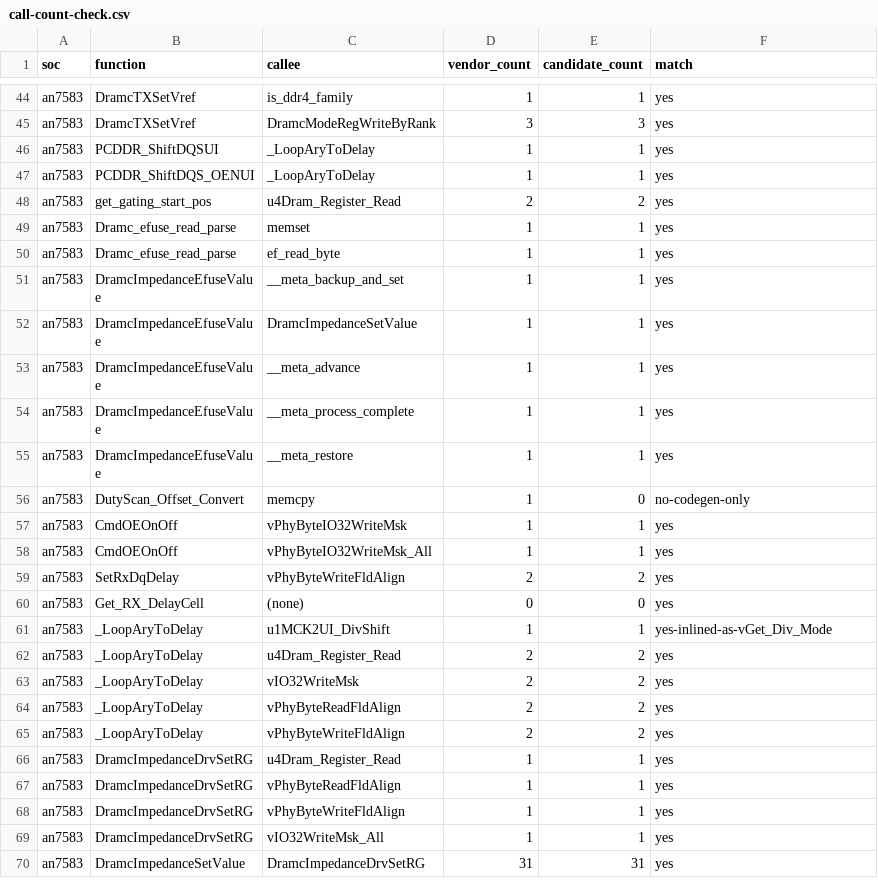
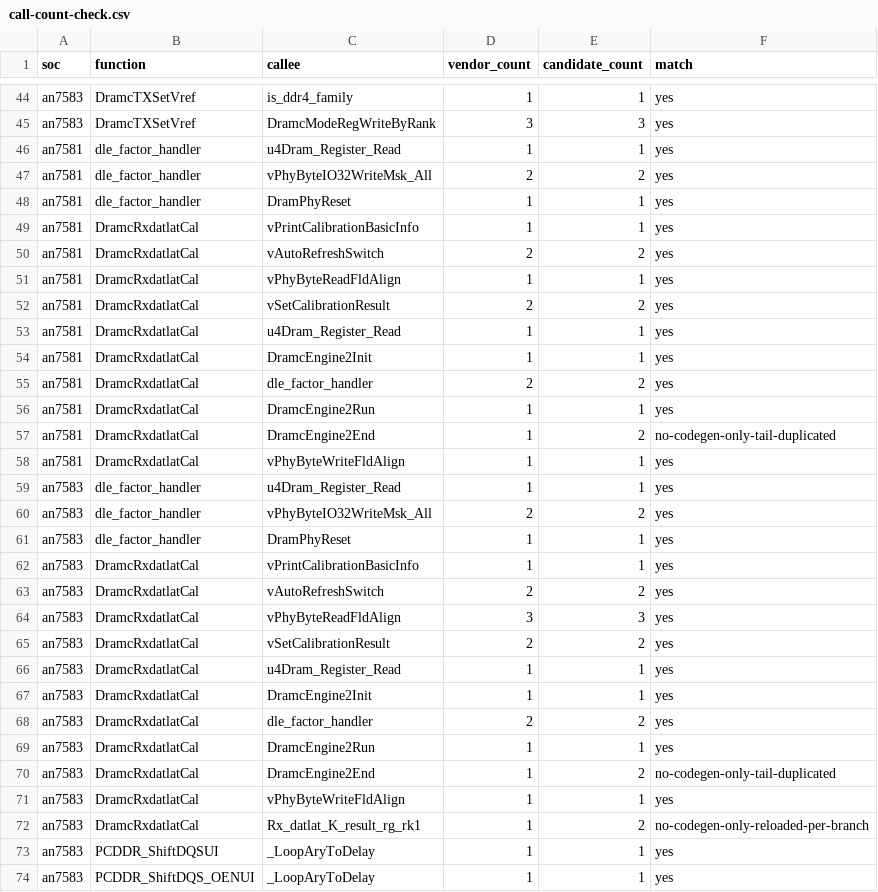
Before and after one commit to Sirherobrine23/airoha_atf-reconstructed, a CSV file: analysis/calibration-api-convergence/call-count-check.csv, drawn as a sheet; only a part is shown, gaps mark what is left out; the shorter side is filled out with more unchanged rows.

```diff
--- a/analysis/calibration-api-convergence/call-count-check.csv
+++ b/analysis/calibration-api-convergence/call-count-check.csv
@@ -45,2 +45,29 @@ an7583,DramcTXSetVref,is_ddr4_family,1,1,yes
 an7583,DramcTXSetVref,DramcModeRegWriteByRank,3,3,yes
+an7581,dle_factor_handler,u4Dram_Register_Read,1,1,yes
+an7581,dle_factor_handler,vPhyByteIO32WriteMsk_All,2,2,yes
+an7581,dle_factor_handler,DramPhyReset,1,1,yes
+an7581,DramcRxdatlatCal,vPrintCalibrationBasicInfo,1,1,yes
+an7581,DramcRxdatlatCal,vAutoRefreshSwitch,2,2,yes
+an7581,DramcRxdatlatCal,vPhyByteReadFldAlign,1,1,yes
+an7581,DramcRxdatlatCal,vSetCalibrationResult,2,2,yes
+an7581,DramcRxdatlatCal,u4Dram_Register_Read,1,1,yes
+an7581,DramcRxdatlatCal,DramcEngine2Init,1,1,yes
+an7581,DramcRxdatlatCal,dle_factor_handler,2,2,yes
+an7581,DramcRxdatlatCal,DramcEngine2Run,1,1,yes
+an7581,DramcRxdatlatCal,DramcEngine2End,1,2,no-codegen-only-tail-duplicated
+an7581,DramcRxdatlatCal,vPhyByteWriteFldAlign,1,1,yes
+an7583,dle_factor_handler,u4Dram_Register_Read,1,1,yes
+an7583,dle_factor_handler,vPhyByteIO32WriteMsk_All,2,2,yes
+an7583,dle_factor_handler,DramPhyReset,1,1,yes
+an7583,DramcRxdatlatCal,vPrintCalibrationBasicInfo,1,1,yes
+an7583,DramcRxdatlatCal,vAutoRefreshSwitch,2,2,yes
+an7583,DramcRxdatlatCal,vPhyByteReadFldAlign,3,3,yes
+an7583,DramcRxdatlatCal,vSetCalibrationResult,2,2,yes
+an7583,DramcRxdatlatCal,u4Dram_Register_Read,1,1,yes
+an7583,DramcRxdatlatCal,DramcEngine2Init,1,1,yes
+an7583,DramcRxdatlatCal,dle_factor_handler,2,2,yes
+an7583,DramcRxdatlatCal,DramcEngine2Run,1,1,yes
+an7583,DramcRxdatlatCal,DramcEngine2End,1,2,no-codegen-only-tail-duplicated
+an7583,DramcRxdatlatCal,vPhyByteWriteFldAlign,1,1,yes
+an7583,DramcRxdatlatCal,Rx_datlat_K_result_rg_rk1,1,2,no-codegen-only-reloaded-per-branch
 an7583,PCDDR_ShiftDQSUI,_LoopAryToDelay,1,1,yes
```
Also changed, not shown: analysis/calibration-api-convergence/function-size-check.csv, analysis/recovery-status.csv, 3 other files.
